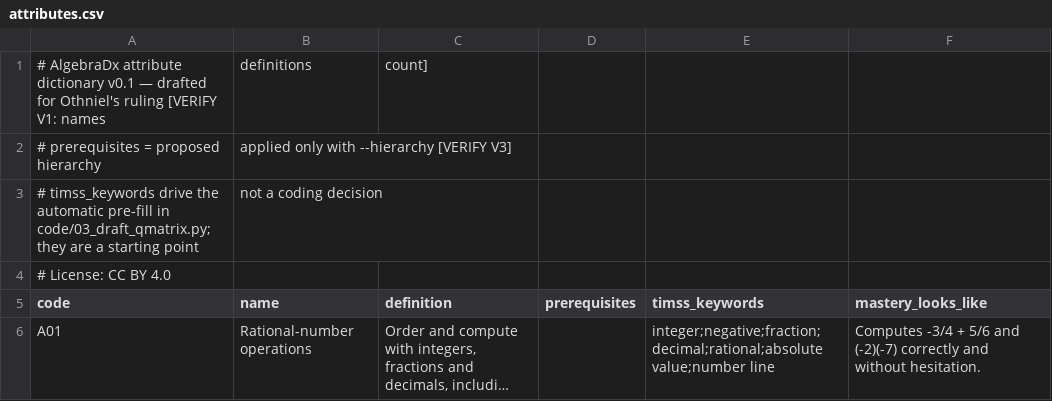
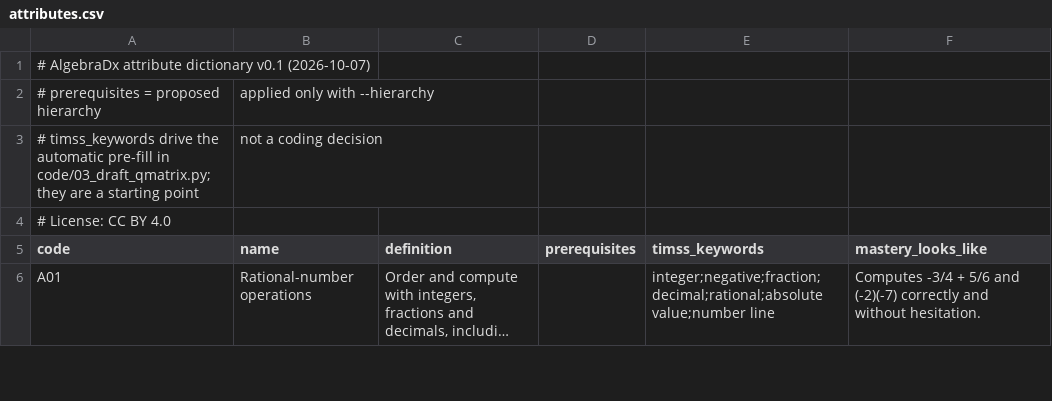
Before and after one commit to OthnyLight/AlgebraDx, a CSV file: qmatrix/attributes.csv, drawn as a sheet; only a part is shown; long unchanged cells end in ….

```diff
--- a/qmatrix/attributes.csv
+++ b/qmatrix/attributes.csv
@@ -1,3 +1,3 @@
-# AlgebraDx attribute dictionary v0.1 — drafted for Othniel's ruling [VERIFY V1: names, definitions, count]
-# prerequisites = proposed hierarchy, applied only with --hierarchy [VERIFY V3]
+# AlgebraDx attribute dictionary v0.1 (2026-10-07)
+# prerequisites = proposed hierarchy, applied only with --hierarchy
 # timss_keywords drive the automatic pre-fill in code/03_draft_qmatrix.py; they are a starting point, not a coding decision
```
Also changed, not shown: 20 other files.
